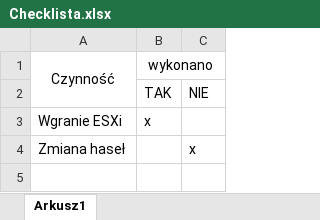
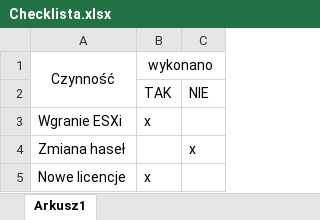
Before and after one commit to adamkowalski123/DevOpsTeam, an Excel workbook: Checklista.xlsx, sheet Arkusz1, drawn as a sheet; values as stored, in another font and other column widths than the file's, no borders; the diff names each change by its address in the sheet, - before the commit and + after, or states it on an @@ line.

Commit message:
zmiana v2

```diff
--- a/Checklista.xlsx (sheet Arkusz1)
+++ b/Checklista.xlsx (sheet Arkusz1)
+row 5: Nowe licencje | x
```
